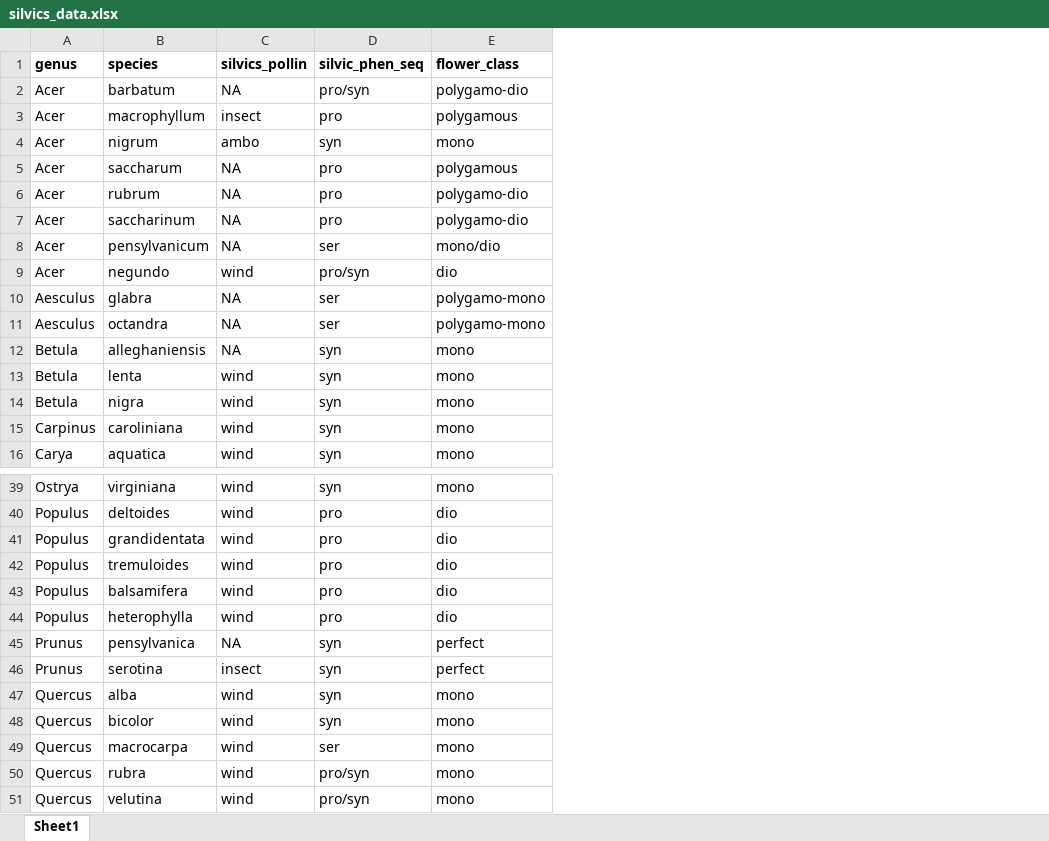
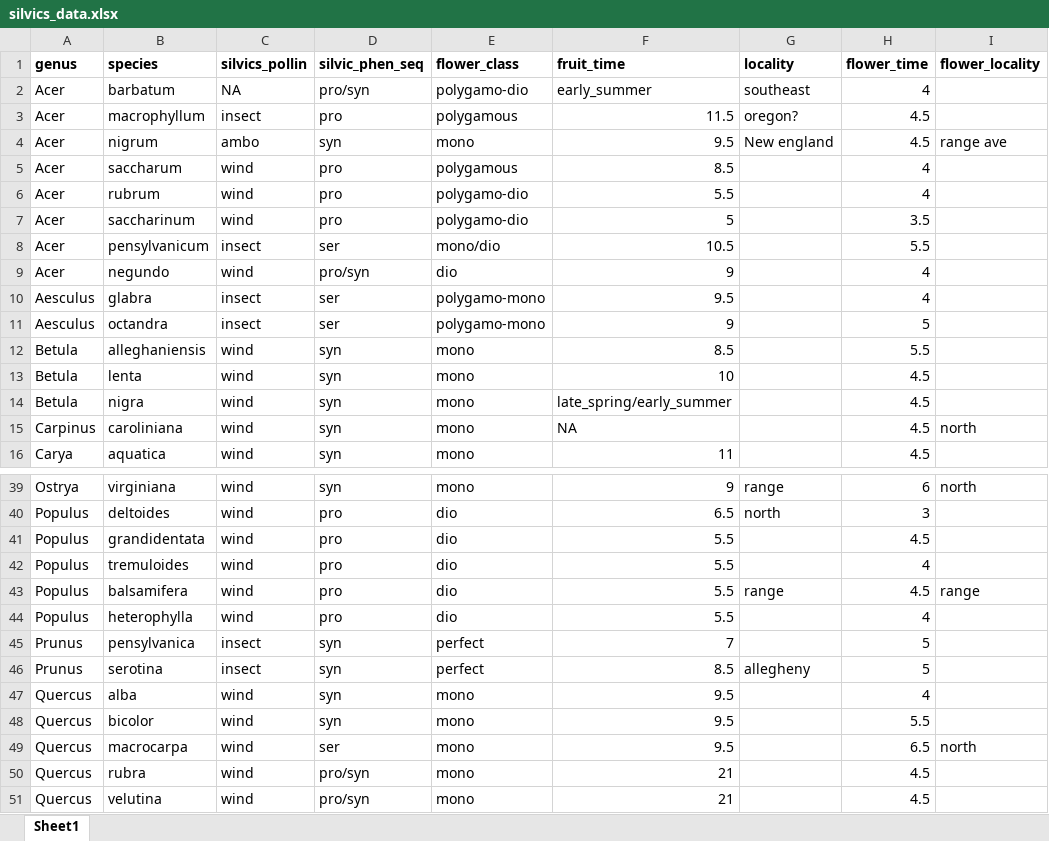
Before and after one commit to dbuona/proterant, an Excel workbook: Data/silvics_data.xlsx, sheet Sheet1, drawn as a sheet; only a part is shown, gaps mark what is left out; values as stored, in another font and other column widths than the file's, no borders; the diff names each change by its address in the sheet, - before the commit and + after, or states it on an @@ line.

Commit message:
added flowering time to silvers

```diff
--- a/Data/silvics_data.xlsx (sheet Sheet1)
+++ b/Data/silvics_data.xlsx (sheet Sheet1)
+column F (fruit_time), rows 2-16: early_summer | 11.5 | 9.5 | 8.5 | 5.5 | 5 | 10.5 | 9 | 9.5 | 9 | 8.5 | 10 | late_spring/early_summer | NA | 11; rows 39-51: 9 | 6.5 | 5.5 | 5.5 | 5.5 | 5.5 | 7 | 8.5 | 9.5 | 9.5 | 9.5 | 21 | 21
+column G (locality), rows 2-4: southeast | oregon? | New england; rows 39-46: range | north |  |  | range |  |  | allegheny
+column H (flower_time), rows 2-16: 4 | 4.5 | 4.5 | 4 | 4 | 3.5 | 5.5 | 4 | 4 | 5 | 5.5 | 4.5 | 4.5 | 4.5 | 4.5; rows 39-51: 6 | 3 | 4.5 | 4 | 4.5 | 4 | 5 | 5 | 4 | 5.5 | 6.5 | 4.5 | 4.5
+column I (flower_locality), rows 4-15: range ave |  |  |  |  |  |  |  |  |  |  | north; rows 39-49: north |  |  |  | range |  |  |  |  |  | north
-C5:C7 (silvics_pollin): NA
+C5:C7 (silvics_pollin): wind
-C8 (silvics_pollin): NA
+C8 (silvics_pollin): insect
-C10:C11 (silvics_pollin): NA
+C10:C11 (silvics_pollin): insect
-C12 (silvics_pollin): NA
+C12 (silvics_pollin): wind
-C45 (silvics_pollin): NA
+C45 (silvics_pollin): insect
```
